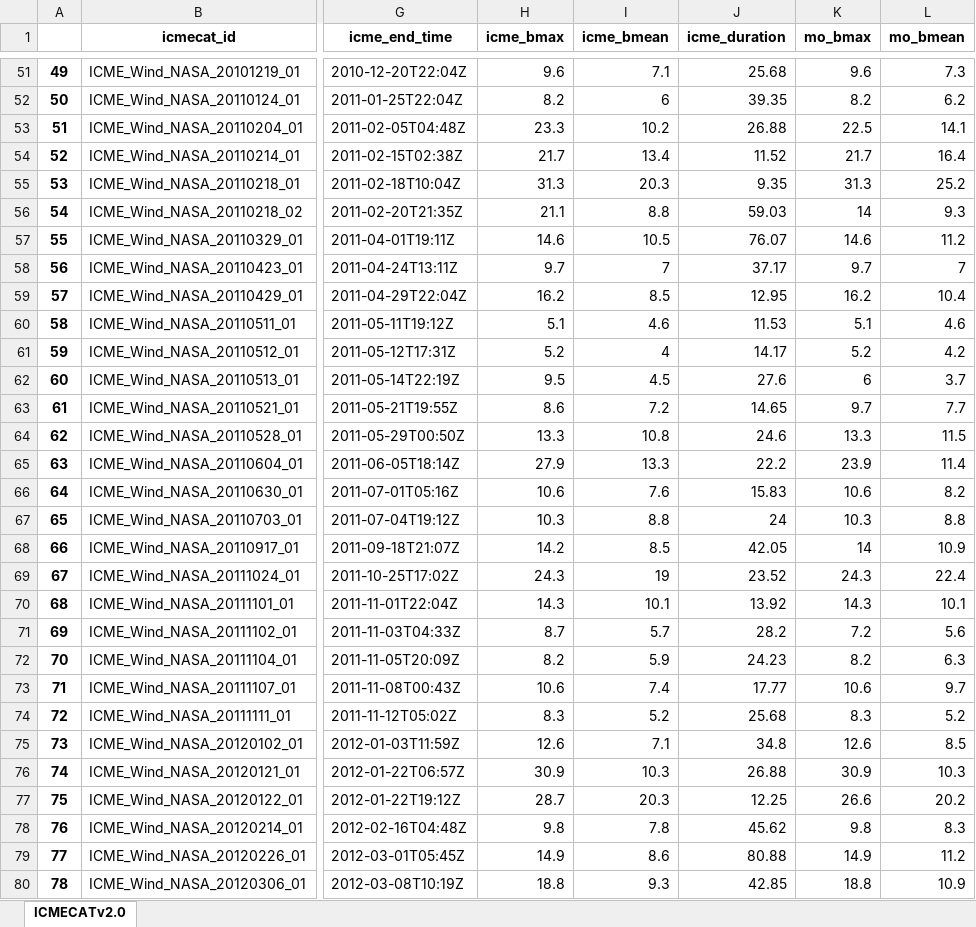
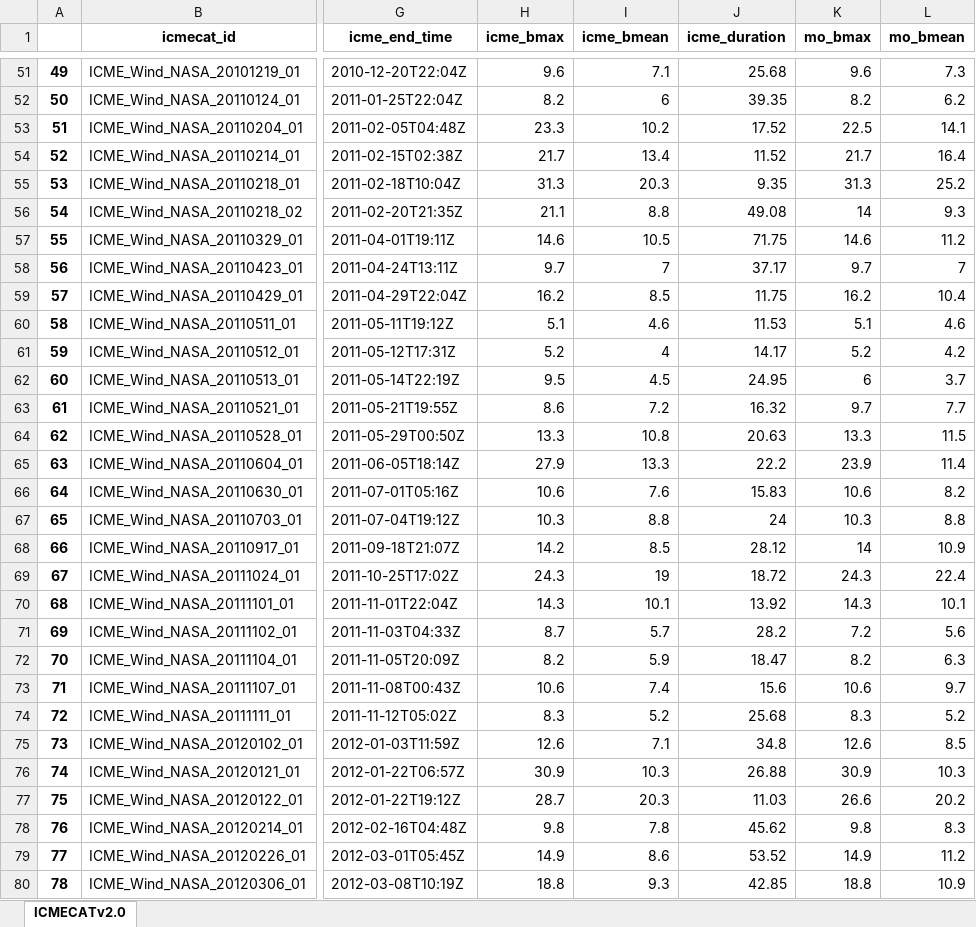
Before and after one commit to cmoestl/heliocats, an Excel workbook: icmecat/HELCATS_ICMECAT_v20.xlsx, sheet ICMECATv2.0, drawn as a sheet; only a part is shown, gaps mark what is left out; values as stored, in another font and other column widths than the file's, no borders; the diff covers the shown part only; the diff names each change by its address in the sheet, - before the commit and + after, or states it on an @@ line.

Commit message:
icmecat_maker more efficient

```diff
--- a/icmecat/HELCATS_ICMECAT_v20.xlsx (sheet ICMECATv2.0)
+++ b/icmecat/HELCATS_ICMECAT_v20.xlsx (sheet ICMECATv2.0)
-J53 (icme_duration): 26.88
+J53 (icme_duration): 17.52
-J56 (icme_duration): 59.03
+J56 (icme_duration): 49.08
-J57 (icme_duration): 76.07
+J57 (icme_duration): 71.75
-J59 (icme_duration): 12.95
+J59 (icme_duration): 11.75
-J62 (icme_duration): 27.6
+J62 (icme_duration): 24.95
-J63 (icme_duration): 14.65
+J63 (icme_duration): 16.32
-J64 (icme_duration): 24.6
+J64 (icme_duration): 20.63
-J68 (icme_duration): 42.05
+J68 (icme_duration): 28.12
-J69 (icme_duration): 23.52
+J69 (icme_duration): 18.72
-J72 (icme_duration): 24.23
+J72 (icme_duration): 18.47
-J73 (icme_duration): 17.77
+J73 (icme_duration): 15.6
-J77 (icme_duration): 12.25
+J77 (icme_duration): 11.03
-J79 (icme_duration): 80.88
+J79 (icme_duration): 53.52
```
Also changed, not shown: 57 edited cells elsewhere in this sheet, 7 other files.
